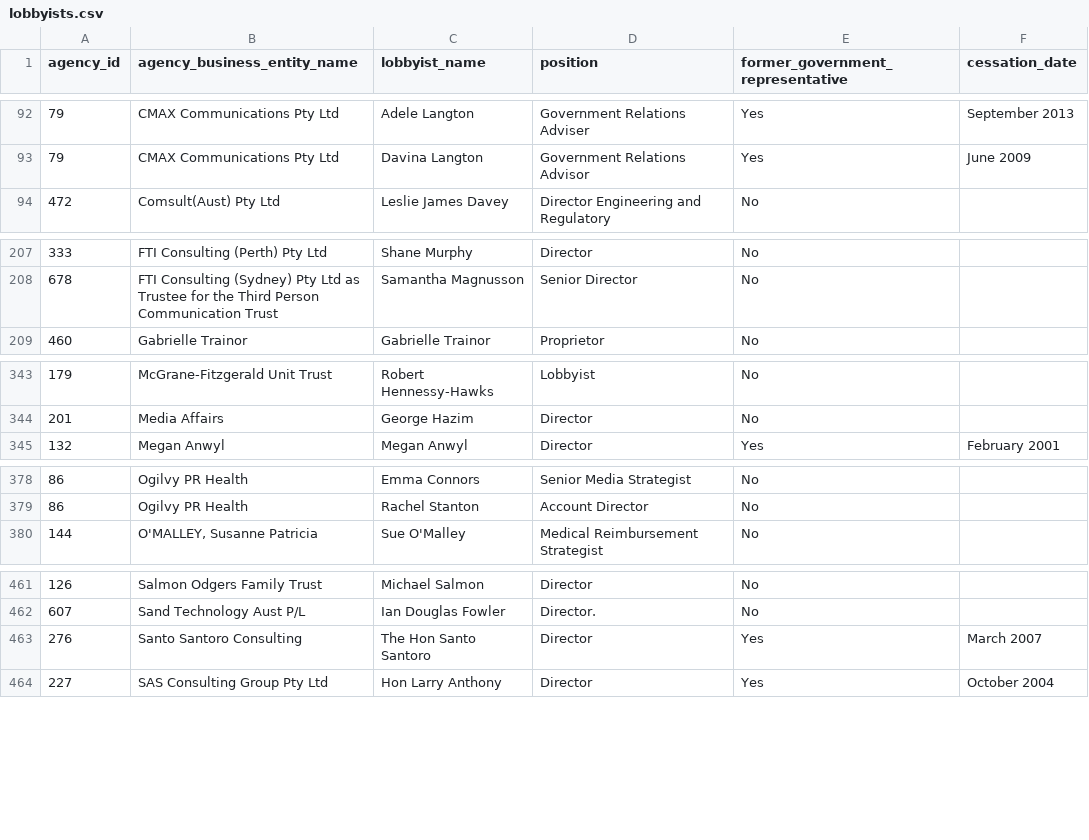
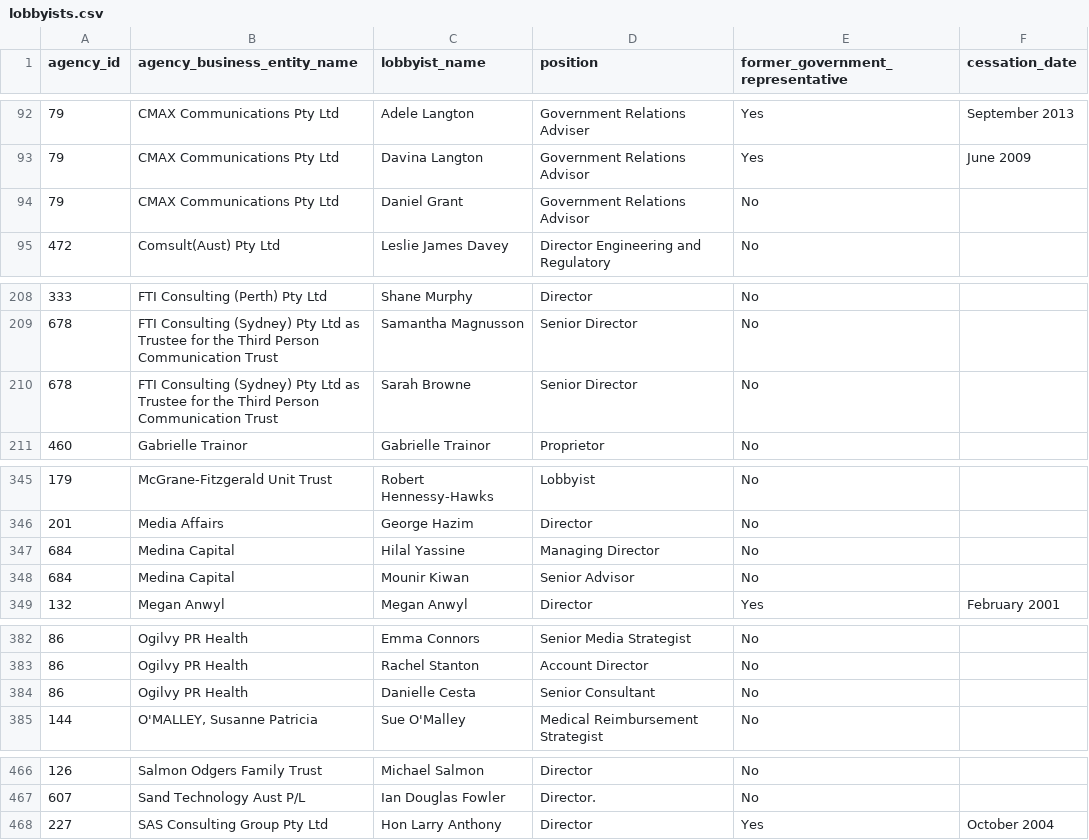
Before and after one commit to henare/australian_government_lobbyists_register, a CSV file: lobbyists.csv, drawn as a sheet; only a part is shown, gaps mark what is left out.

```diff
--- a/lobbyists.csv
+++ b/lobbyists.csv
@@ -93,2 +93,3 @@ agency_id,agency_business_entity_name,lobbyist_name,position,former_government_r
 79,CMAX Communications Pty Ltd,Davina Langton,Government Relations Advisor,Yes,June 2009
+79,CMAX Communications Pty Ltd,Daniel Grant,Government Relations Advisor,No,""
 472,Comsult(Aust) Pty Ltd,Leslie James Davey,Director Engineering and Regulatory,No,""
@@ -208,2 +209,3 @@ agency_id,agency_business_entity_name,lobbyist_name,position,former_government_r
 678,FTI Consulting (Sydney) Pty Ltd as Trustee for the Third Person Communication Trust ,Samantha Magnusson ,Senior Director ,No,""
+678,FTI Consulting (Sydney) Pty Ltd as Trustee for the Third Person Communication Trust ,Sarah Browne,Senior Director ,No,""
 460,Gabrielle Trainor,Gabrielle Trainor,Proprietor,No,""
@@ -344,2 +346,4 @@ agency_id,agency_business_entity_name,lobbyist_name,position,former_government_r
 201,Media Affairs,George Hazim,Director,No,""
+684,Medina Capital,Hilal Yassine,Managing Director,No,""
+684,Medina Capital,Mounir Kiwan,Senior Advisor,No,""
 132,Megan Anwyl,Megan Anwyl,Director,Yes,February 2001
@@ -379,2 +383,3 @@ agency_id,agency_business_entity_name,lobbyist_name,position,former_government_r
 86,Ogilvy PR Health,Rachel Stanton,Account Director,No,""
+86,Ogilvy PR Health,Danielle Cesta,Senior Consultant,No,""
 144,"O'MALLEY, Susanne Patricia",Sue O'Malley,Medical Reimbursement Strategist,No,""
@@ -462,3 +467,2 @@ agency_id,agency_business_entity_name,lobbyist_name,position,former_government_r
 607,Sand Technology Aust P/L,Ian Douglas Fowler,Director.,No,""
-276,Santo Santoro Consulting,The Hon Santo Santoro,Director,Yes,March 2007
 227,SAS Consulting Group Pty Ltd,Hon Larry Anthony,Director,Yes,October 2004
```
Also changed, not shown: agencies.csv, clients.csv, 1 other file.
